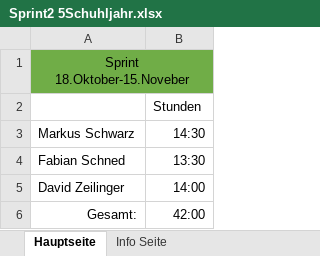
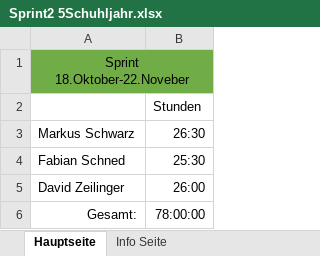
Before and after one commit to LegitesMax/multiflexlbkv, an Excel workbook: Sprint2 5Schuhljahr.xlsx, sheet Hauptseite, drawn as a sheet; values as stored, in another font and other column widths than the file's, no borders; the diff names each change by its address in the sheet, - before the commit and + after, or states it on an @@ line.

```diff
--- a/Sprint2 5Schuhljahr.xlsx (sheet Hauptseite)
+++ b/Sprint2 5Schuhljahr.xlsx (sheet Hauptseite)
-A1: Sprint 18.Oktober-15.Noveber
+A1: Sprint 18.Oktober-22.Noveber
-B3: 14:30
+B3: 26:30
-B4: 13:30
+B4: 25:30
-B5: 14:00
+B5: 26:00
-B6: 42:00
+B6: 78:00:00
```
Also changed, not shown: sheet Info Seite.
